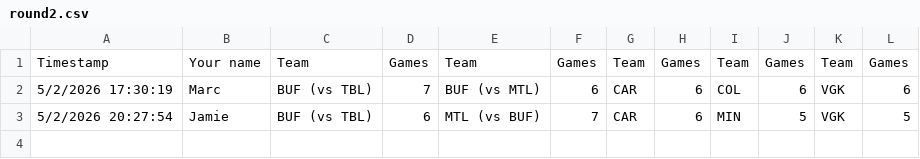
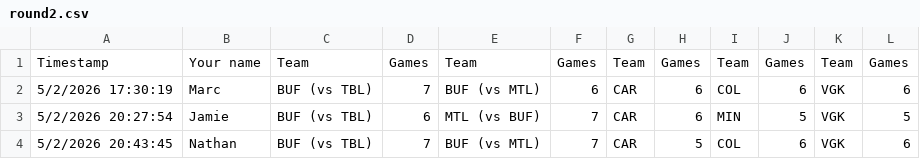
Before and after one commit to marc2982/marc2982.github.io, a CSV file: playoffs/data/archive/2026/round2.csv, drawn as a sheet; the diff names each change by its address in the sheet, - before the commit and + after, or states it on an @@ line.

Commit message:
Picks submission: Nathan

```diff
--- a/playoffs/data/archive/2026/round2.csv
+++ b/playoffs/data/archive/2026/round2.csv
+row 4: 5/2/2026 20:43:45 | Nathan | BUF (vs TBL) | 7 | BUF (vs MTL) | 7 | CAR | 5 | COL | 6 | VGK | 6
```
